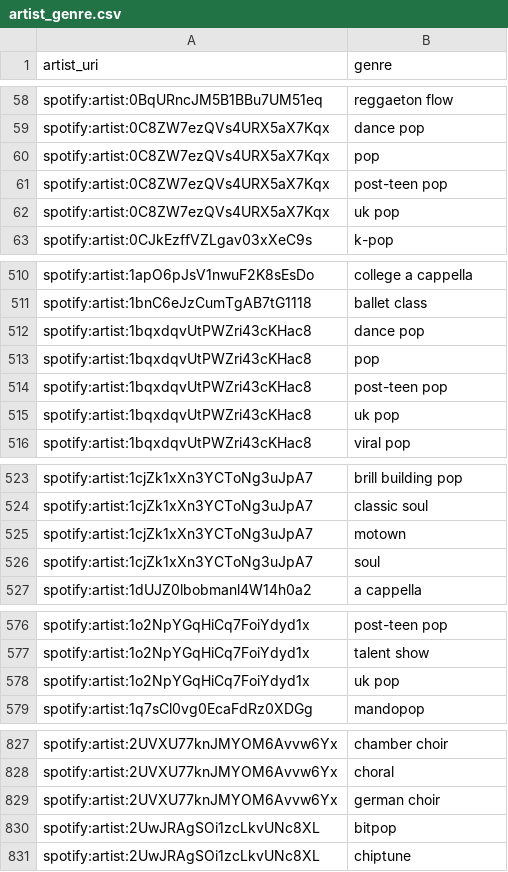
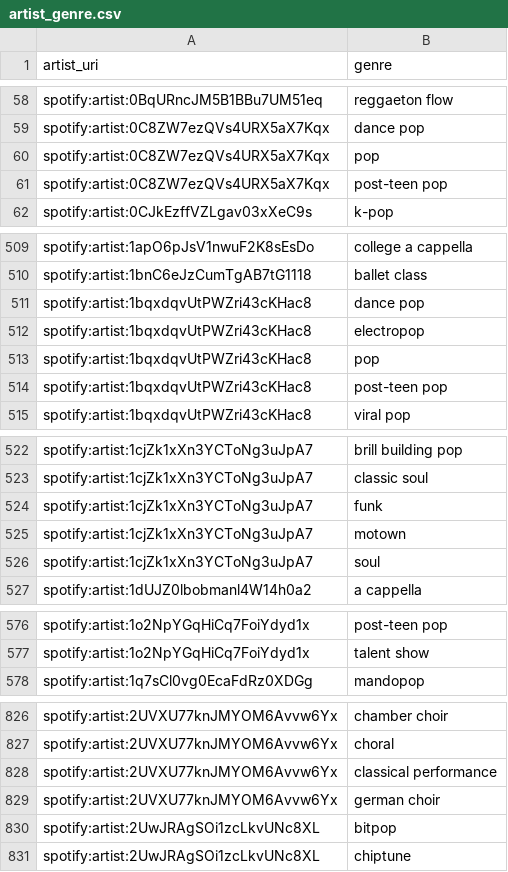
Before and after one commit to jbrown1618/spotify-stats-jbrown1618, a CSV file: data/artist_genre.csv, drawn as a sheet; only a part is shown, gaps mark what is left out; the diff covers the shown part only.

Commit message:
[Automated] Update with latest data

```diff
--- a/data/artist_genre.csv
+++ b/data/artist_genre.csv
@@ -61,3 +61,2 @@ spotify:artist:0C8ZW7ezQVs4URX5aX7Kqx,pop
 spotify:artist:0C8ZW7ezQVs4URX5aX7Kqx,post-teen pop
-spotify:artist:0C8ZW7ezQVs4URX5aX7Kqx,uk pop
 spotify:artist:0CJkEzffVZLgav03xXeC9s,k-pop
@@ -512,5 +511,5 @@ spotify:artist:1bnC6eJzCumTgAB7tG1118,ballet class
 spotify:artist:1bqxdqvUtPWZri43cKHac8,dance pop
+spotify:artist:1bqxdqvUtPWZri43cKHac8,electropop
 spotify:artist:1bqxdqvUtPWZri43cKHac8,pop
 spotify:artist:1bqxdqvUtPWZri43cKHac8,post-teen pop
-spotify:artist:1bqxdqvUtPWZri43cKHac8,uk pop
 spotify:artist:1bqxdqvUtPWZri43cKHac8,viral pop
@@ -524,2 +523,3 @@ spotify:artist:1cjZk1xXn3YCToNg3uJpA7,brill building pop
 spotify:artist:1cjZk1xXn3YCToNg3uJpA7,classic soul
+spotify:artist:1cjZk1xXn3YCToNg3uJpA7,funk
 spotify:artist:1cjZk1xXn3YCToNg3uJpA7,motown
@@ -577,3 +577,2 @@ spotify:artist:1o2NpYGqHiCq7FoiYdyd1x,post-teen pop
 spotify:artist:1o2NpYGqHiCq7FoiYdyd1x,talent show
-spotify:artist:1o2NpYGqHiCq7FoiYdyd1x,uk pop
 spotify:artist:1q7sCl0vg0EcaFdRz0XDGg,mandopop
@@ -828,2 +827,3 @@ spotify:artist:2UVXU77knJMYOM6Avvw6Yx,chamber choir
 spotify:artist:2UVXU77knJMYOM6Avvw6Yx,choral
+spotify:artist:2UVXU77knJMYOM6Avvw6Yx,classical performance
 spotify:artist:2UVXU77knJMYOM6Avvw6Yx,german choir
```
Also changed, not shown: 3 added rows and 10 removed rows elsewhere in this file, data/albums.csv, data/audio_features.csv, 33 other files.
